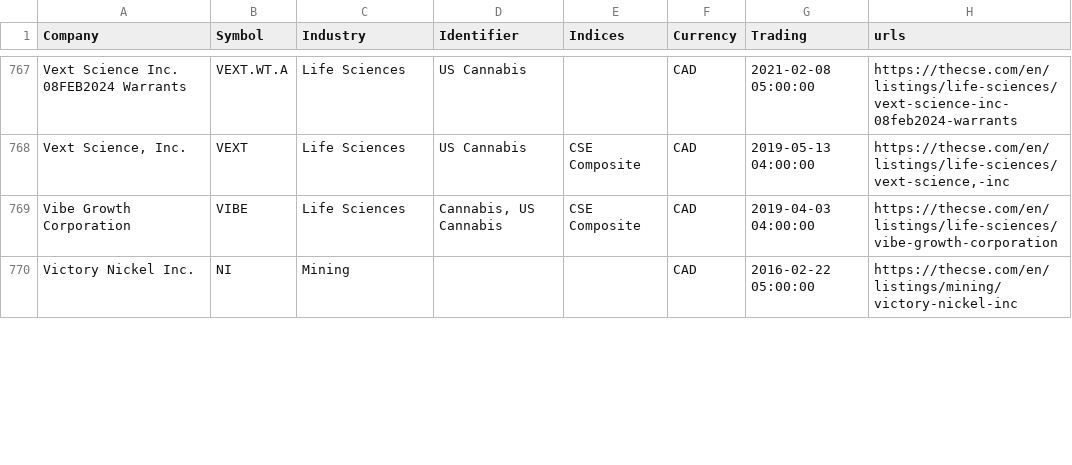
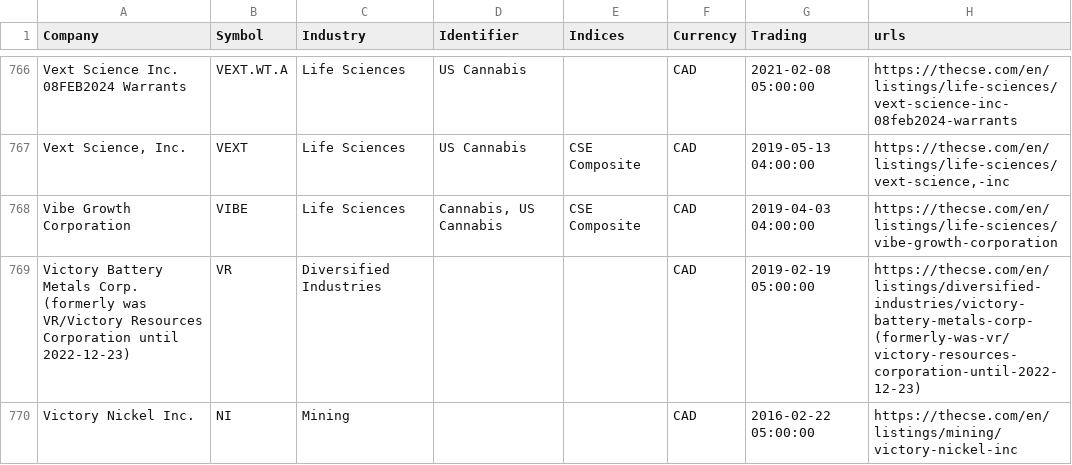
Before and after one commit to FriendlyUser/cad_tickers_list, a CSV file: static/latest/cse.csv, drawn as a sheet; only a part is shown, gaps mark what is left out; the diff covers the shown part only.

```diff
--- a/static/latest/cse.csv
+++ b/static/latest/cse.csv
@@ -769,2 +768,3 @@ Vext Science Inc. 08FEB2024 Warrants,VEXT.WT.A,Life Sciences,US Cannabis,,CAD,20
 Vibe Growth Corporation,VIBE,Life Sciences,"Cannabis, US Cannabis",CSE Composite,CAD,2019-04-03 04:00:00,https://thecse.com/en/listings/life-sciences/vibe-growth-corporation
+Victory Battery Metals Corp. (formerly was VR/Victory Resources Corporation until 2022-12-23),VR,Diversified Industries,,,CAD,2019-02-19 05:00:00,https://thecse.com/en/listings/diversified-industries/victory-battery-metals-corp-(formerly-was-vr/victory-resources-corporation-until-2022-12-23)
 Victory Nickel Inc.,NI,Mining,,,CAD,2016-02-22 05:00:00,https://thecse.com/en/listings/mining/victory-nickel-inc
```
Also changed, not shown: 1 added row, 2 removed rows and 2 edited cells elsewhere in this file.
